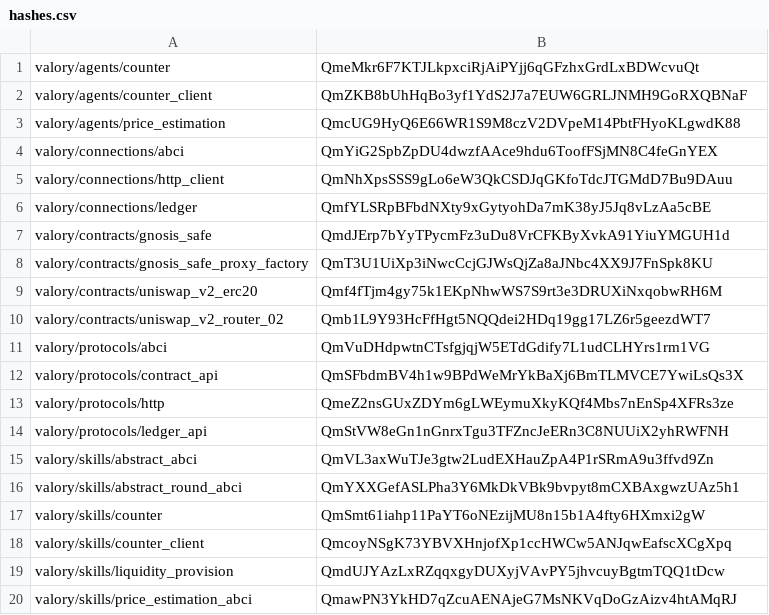
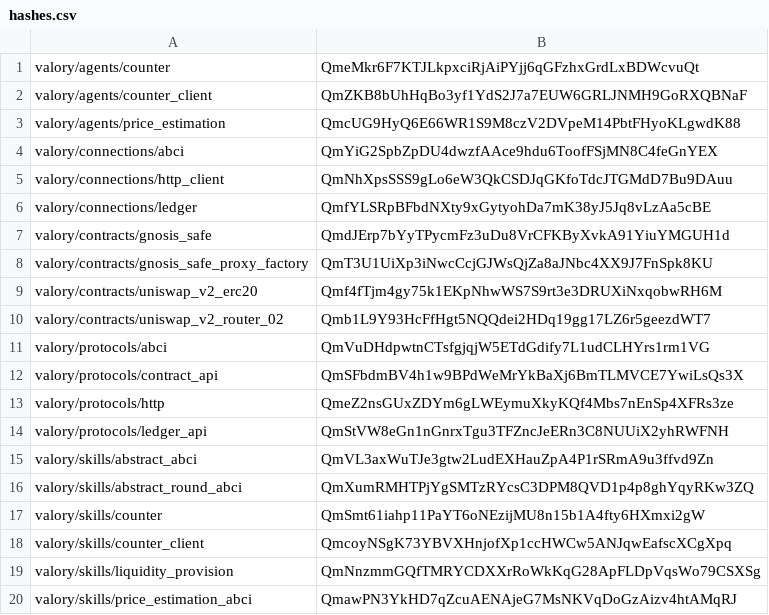
Before and after one commit to valory-xyz/open-autonomy, a CSV file: packages/hashes.csv, drawn as a sheet.

```diff
--- a/packages/hashes.csv
+++ b/packages/hashes.csv
@@ -15,6 +15,6 @@ valory/protocols/ledger_api,QmStVW8eGn1nGnrxTgu3TFZncJeERn3C8NUUiX2yhRWFNH
 valory/skills/abstract_abci,QmVL3axWuTJe3gtw2LudEXHauZpA4P1rSRmA9u3ffvd9Zn
-valory/skills/abstract_round_abci,QmYXXGefASLPha3Y6MkDkVBk9bvpyt8mCXBAxgwzUAz5h1
+valory/skills/abstract_round_abci,QmXumRMHTPjYgSMTzRYcsC3DPM8QVD1p4p8ghYqyRKw3ZQ
 valory/skills/counter,QmSmt61iahp11PaYT6oNEzijMU8n15b1A4fty6HXmxi2gW
 valory/skills/counter_client,QmcoyNSgK73YBVXHnjofXp1ccHWCw5ANJqwEafscXCgXpq
-valory/skills/liquidity_provision,QmdUJYAzLxRZqqxgyDUXyjVAvPY5jhvcuyBgtmTQQ1tDcw
+valory/skills/liquidity_provision,QmNnzmmGQfTMRYCDXXrRoWkKqG28ApFLDpVqsWo79CSXSg
 valory/skills/price_estimation_abci,QmawPN3YkHD7qZcuAENAjeG7MsNKVqDoGzAizv4htAMqRJ
```
Also changed, not shown: 6 other files.
